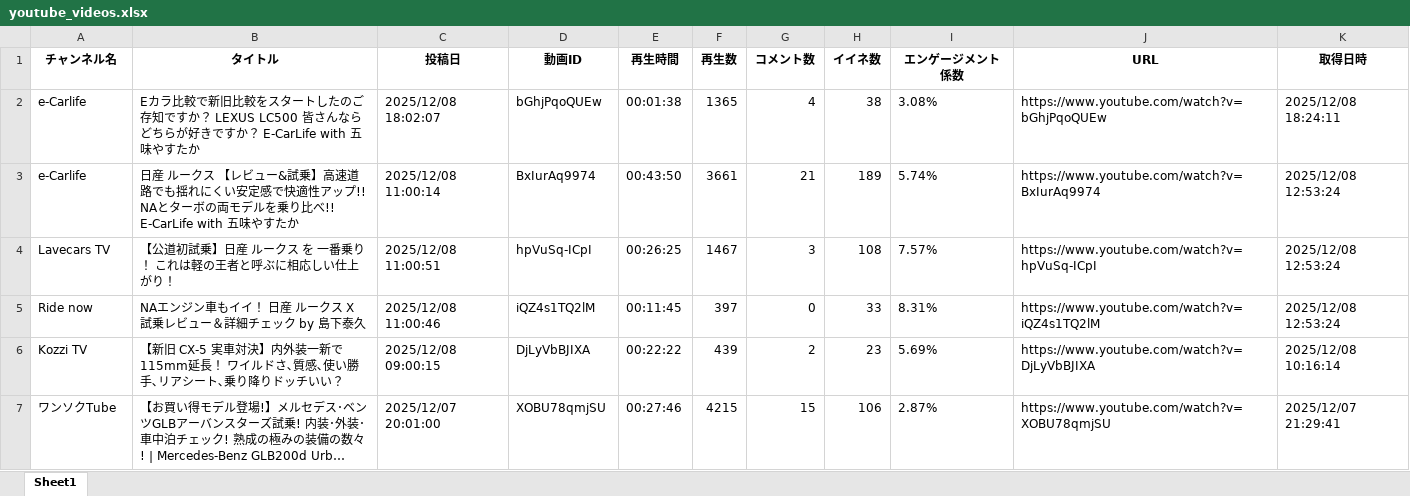
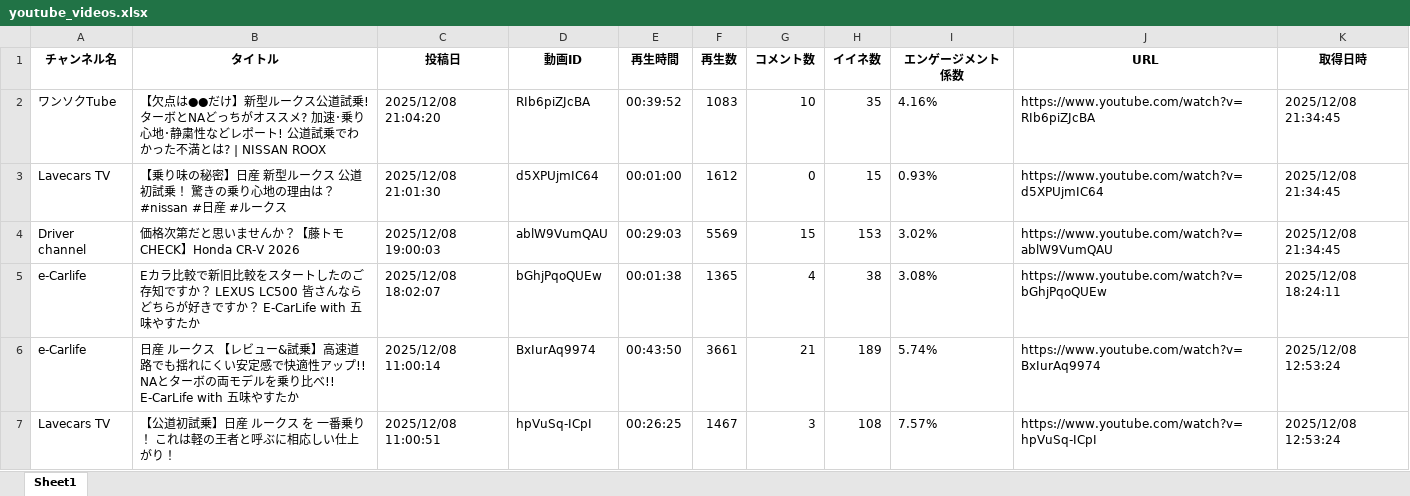
Before and after one commit to Takayoshi19890810/251015_YouTubeList, an Excel workbook: youtube_videos.xlsx, sheet Sheet1, drawn as a sheet; only a part is shown; the shorter side is filled out with more unchanged rows; long unchanged cells end in …; values as stored, in another font and other column widths than the file's, no borders; the diff names each change by its address in the sheet, - before the commit and + after, or states it on an @@ line.

```diff
--- a/youtube_videos.xlsx (sheet Sheet1)
+++ b/youtube_videos.xlsx (sheet Sheet1)
+row 2: ワンソクTube | 【欠点は●●だけ】新型ルークス公道試乗! ターボとNAどっちがオススメ? 加速･乗り心地･静粛性などレポート! 公道試乗でわかった不満とは? | NISSAN ROOX | 2025/12/08 21:04:20 | RIb6piZJcBA | 00:39:52 | 1083 | 10 | 35 | 4.16% | https://www.youtube.com/watch?v=RIb6piZJcBA | 2025/12/08 21:34:45
+row 3: Lavecars TV | 【乗り味の秘密】日産 新型ルークス 公道初試乗！ 驚きの乗り心地の理由は？ #nissan #日産 #ルークス | 2025/12/08 21:01:30 | d5XPUjmIC64 | 00:01:00 | 1612 | 0 | 15 | 0.93% | https://www.youtube.com/watch?v=d5XPUjmIC64 | 2025/12/08 21:34:45
+row 4: Driver channel | 価格次第だと思いませんか？【藤トモCHECK】Honda CR-V 2026 | 2025/12/08 19:00:03 | ablW9VumQAU | 00:29:03 | 5569 | 15 | 153 | 3.02% | https://www.youtube.com/watch?v=ablW9VumQAU | 2025/12/08 21:34:45
```
